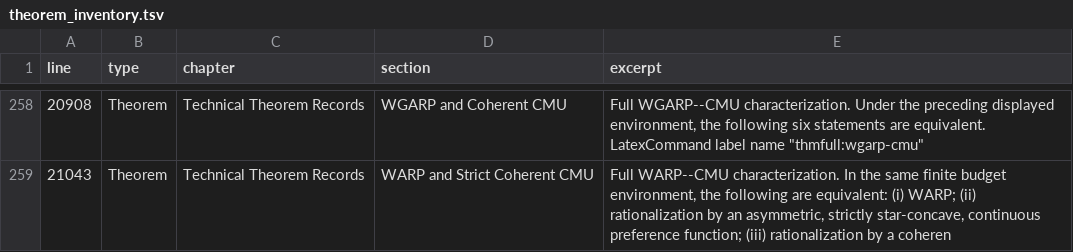
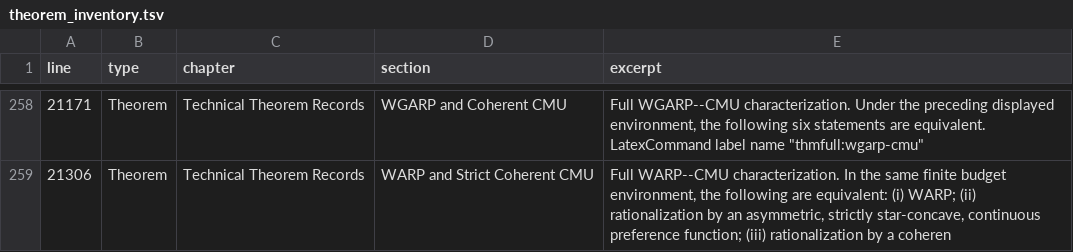
Before and after one commit to vaguiarl/Econ803Micro1SFUFall2026, a TSV file: formal/theorem_inventory.tsv, drawn as a sheet; only a part is shown, gaps mark what is left out; the diff covers the shown part only.

```diff
--- a/formal/theorem_inventory.tsv
+++ b/formal/theorem_inventory.tsv
@@ -258,2 +258,2 @@ line	type	chapter	section	excerpt
-20908	Theorem	Technical Theorem Records	WGARP and Coherent CMU	Full WGARP--CMU characterization. Under the preceding displayed environment, the following six statements are equivalent. LatexCommand label name "thmfull:wgarp-cmu"
-21043	Theorem	Technical Theorem Records	WARP and Strict Coherent CMU	Full WARP--CMU characterization. In the same finite budget environment, the following are equivalent: (i) WARP; (ii) rationalization by an asymmetric, strictly star-concave, continuous preference function; (iii) rationalization by a coheren
+21171	Theorem	Technical Theorem Records	WGARP and Coherent CMU	Full WGARP--CMU characterization. Under the preceding displayed environment, the following six statements are equivalent. LatexCommand label name "thmfull:wgarp-cmu"
+21306	Theorem	Technical Theorem Records	WARP and Strict Coherent CMU	Full WARP--CMU characterization. In the same finite budget environment, the following are equivalent: (i) WARP; (ii) rationalization by an asymmetric, strictly star-concave, continuous preference function; (iii) rationalization by a coheren
```
Also changed, not shown: 27 edited cells elsewhere in this file, 8 other files.
